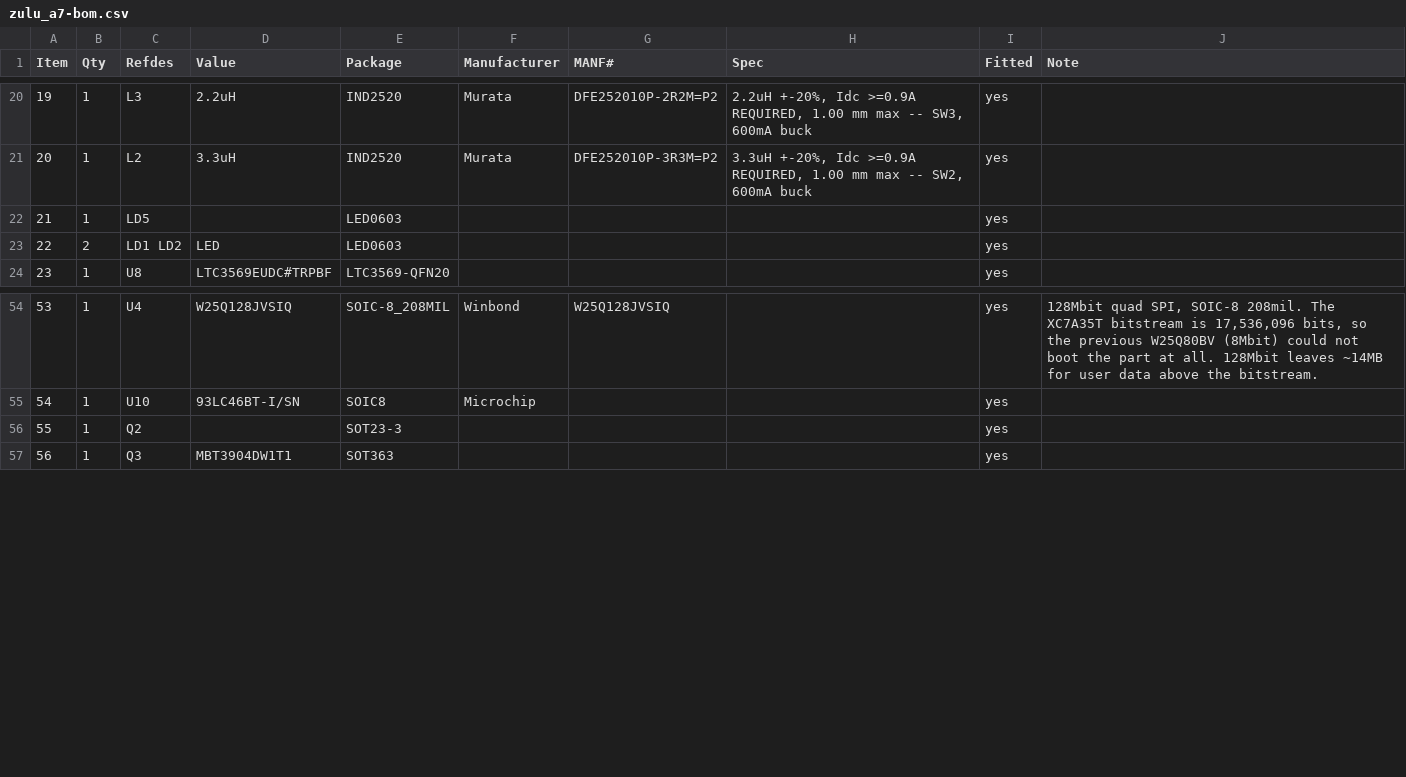
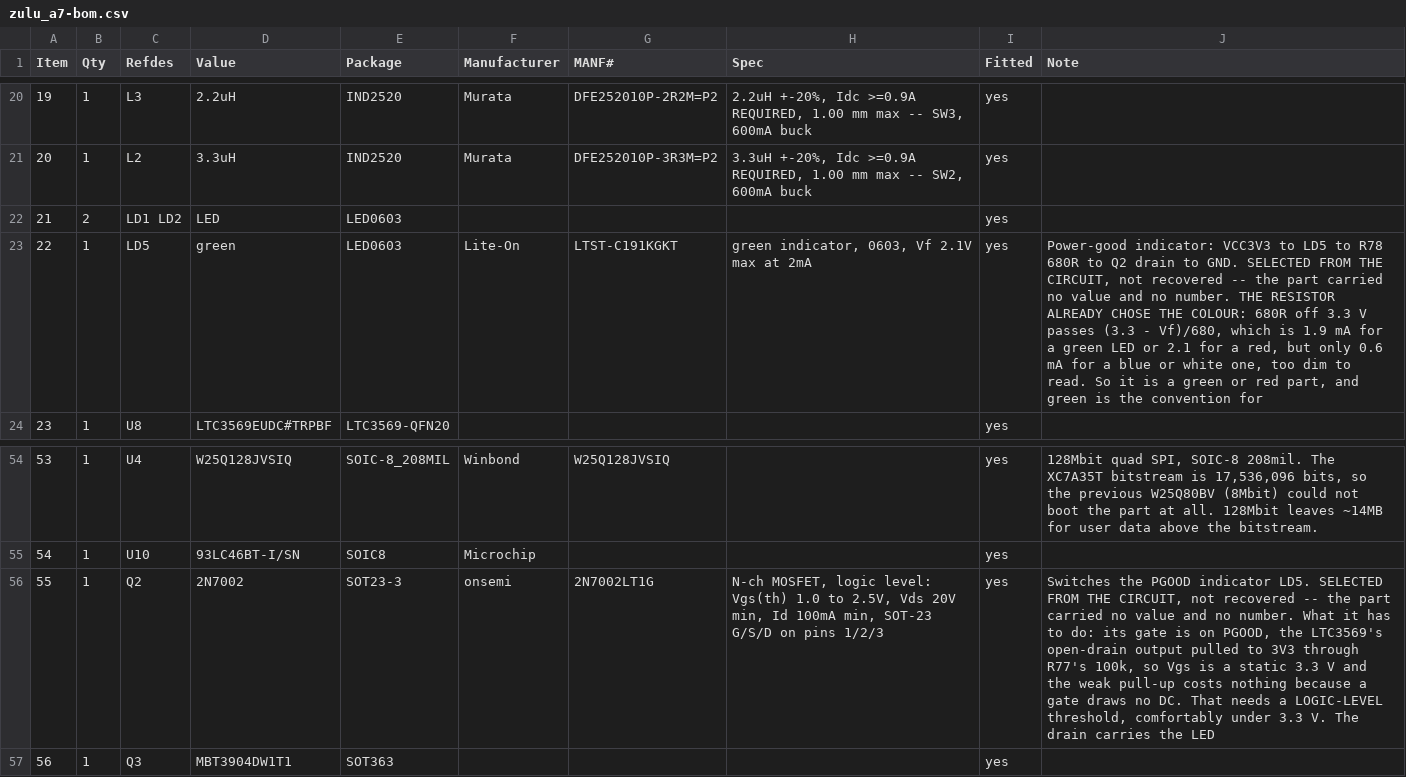
Before and after one commit to tambechristian/Zulu_A7, a CSV file: docs/zulu_a7-bom.csv, drawn as a sheet; only a part is shown, gaps mark what is left out.

```diff
--- a/docs/zulu_a7-bom.csv
+++ b/docs/zulu_a7-bom.csv
@@ -21,4 +21,4 @@ Item,Qty,Refdes,Value,Package,Manufacturer,MANF#,Spec,Fitted,Note
 20,1,L2,3.3uH,IND2520,Murata,DFE252010P-3R3M=P2,"3.3uH +-20%, Idc >=0.9A REQUIRED, 1.00 mm max -- SW2, 600mA buck",yes,
-21,1,LD5,,LED0603,,,,yes,
-22,2,LD1 LD2,LED,LED0603,,,,yes,
+21,2,LD1 LD2,LED,LED0603,,,,yes,
+22,1,LD5,green,LED0603,Lite-On,LTST-C191KGKT,"green indicator, 0603, Vf 2.1V max at 2mA",yes,"Power-good indicator: VCC3V3 to LD5 to R78 680R to Q2 drain to GND. SELECTED FROM THE CIRCUIT, not recovered -- the part carried no value and no number. THE RESISTOR ALREADY CHOSE THE COLOUR: 680R off 3.3 V passes (3.3 - Vf)/680, which is 1.9 mA for a green LED or 2.1 for a red, but only 0.6 mA for a blue or white one, too dim to read. So it is a green or red part, and green is the convention for "
 23,1,U8,LTC3569EUDC#TRPBF,LTC3569-QFN20,,,,yes,
@@ -55,3 +55,3 @@ Item,Qty,Refdes,Value,Package,Manufacturer,MANF#,Spec,Fitted,Note
 54,1,U10,93LC46BT-I/SN,SOIC8,Microchip,,,yes,
-55,1,Q2,,SOT23-3,,,,yes,
+55,1,Q2,2N7002,SOT23-3,onsemi,2N7002LT1G,"N-ch MOSFET, logic level: Vgs(th) 1.0 to 2.5V, Vds 20V min, Id 100mA min, SOT-23 G/S/D on pins 1/2/3",yes,"Switches the PGOOD indicator LD5. SELECTED FROM THE CIRCUIT, not recovered -- the part carried no value and no number. What it has to do: its gate is on PGOOD, the LTC3569's open-drain output pulled to 3V3 through R77's 100k, so Vgs is a static 3.3 V and the weak pull-up costs nothing because a gate draws no DC. That needs a LOGIC-LEVEL threshold, comfortably under 3.3 V. The drain carries the LED"
 56,1,Q3,MBT3904DW1T1,SOT363,,,,yes,
```
